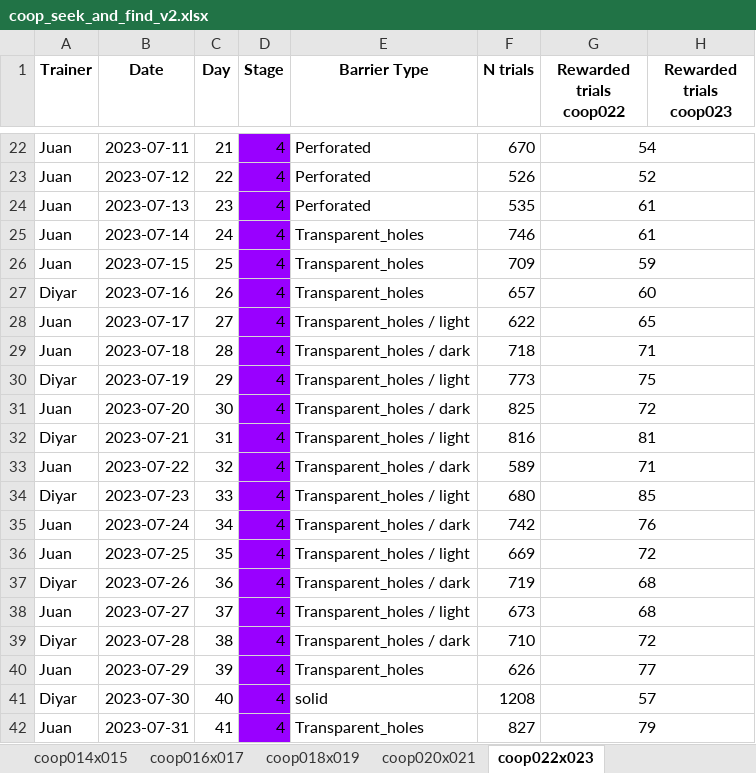
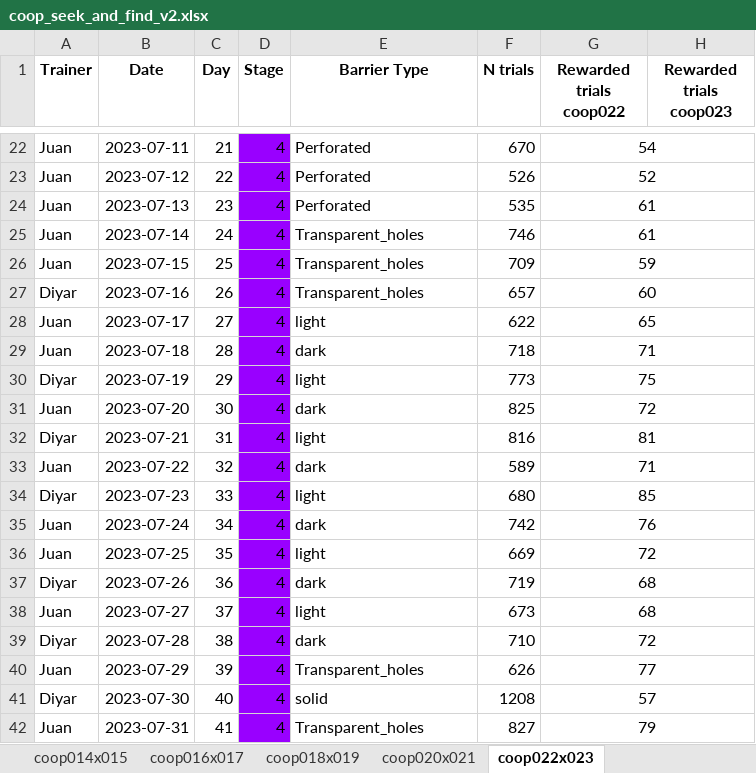
Before and after one commit to sjara/jaratest, an Excel workbook: juan/coop_seek_and_find_v2.xlsx, sheet coop022x023, drawn as a sheet; only a part is shown, gaps mark what is left out; values as stored, in another font and other column widths than the file's, no borders; charts and pictures not drawn; the diff names each change by its address in the sheet, - before the commit and + after, or states it on an @@ line.

```diff
--- a/juan/coop_seek_and_find_v2.xlsx (sheet coop022x023)
+++ b/juan/coop_seek_and_find_v2.xlsx (sheet coop022x023)
-E28 (Barrier Type): Transparent_holes / light
+E28 (Barrier Type): light
-E29 (Barrier Type): Transparent_holes / dark
+E29 (Barrier Type): dark
-E30 (Barrier Type): Transparent_holes / light
+E30 (Barrier Type): light
-E31 (Barrier Type): Transparent_holes / dark
+E31 (Barrier Type): dark
-E32 (Barrier Type): Transparent_holes / light
+E32 (Barrier Type): light
-E33 (Barrier Type): Transparent_holes / dark
+E33 (Barrier Type): dark
-E34 (Barrier Type): Transparent_holes / light
+E34 (Barrier Type): light
-E35 (Barrier Type): Transparent_holes / dark
+E35 (Barrier Type): dark
-E36 (Barrier Type): Transparent_holes / light
+E36 (Barrier Type): light
-E37 (Barrier Type): Transparent_holes / dark
+E37 (Barrier Type): dark
-E38 (Barrier Type): Transparent_holes / light
+E38 (Barrier Type): light
-E39 (Barrier Type): Transparent_holes / dark
+E39 (Barrier Type): dark
```
Also changed, not shown: sheet coop016x017, sheet coop014x015, charts or pictures, 1 other file.
